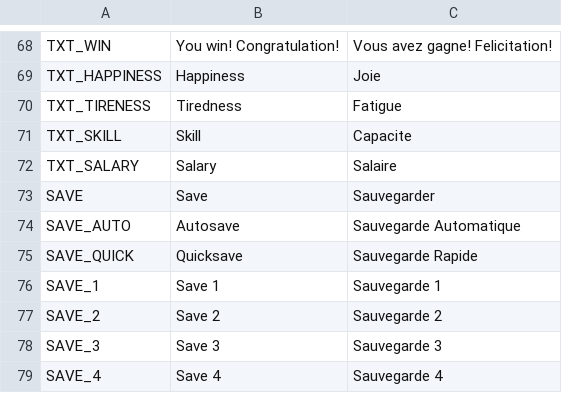
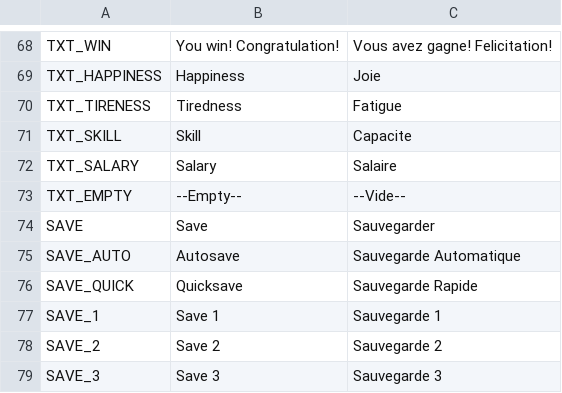
Before and after one commit to AdrienBourgois/ThemeHospital, a CSV file: translation/translation.csv, drawn as a sheet; only a part is shown, gaps mark what is left out; the shorter side is filled out with more unchanged rows; the diff names each change by its address in the sheet, - before the commit and + after, or states it on an @@ line.

Commit message:
minor fix on translation in the load menu.

```diff
--- a/translation/translation.csv
+++ b/translation/translation.csv
+row 73: TXT_EMPTY | --Empty-- | --Vide--
```
Also changed, not shown: 3 other files.
